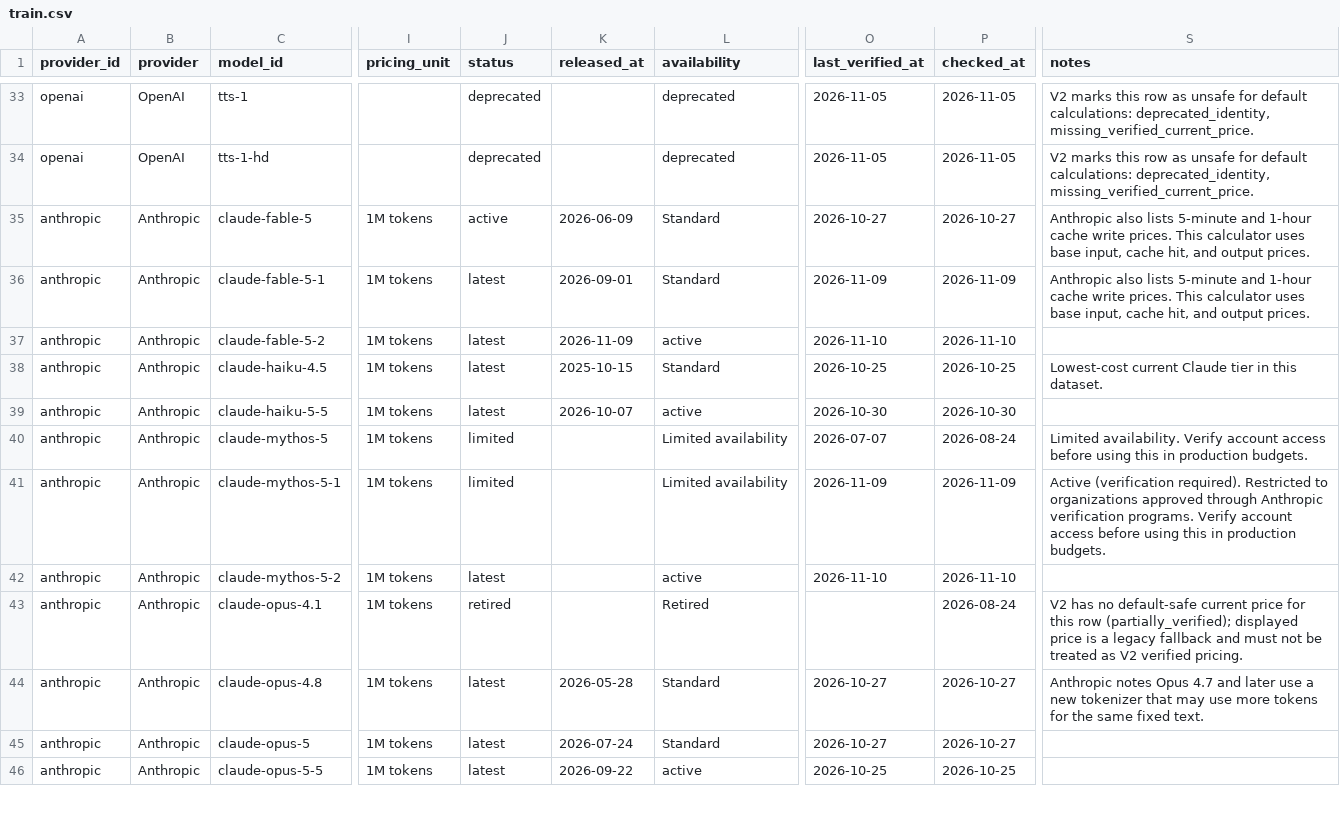
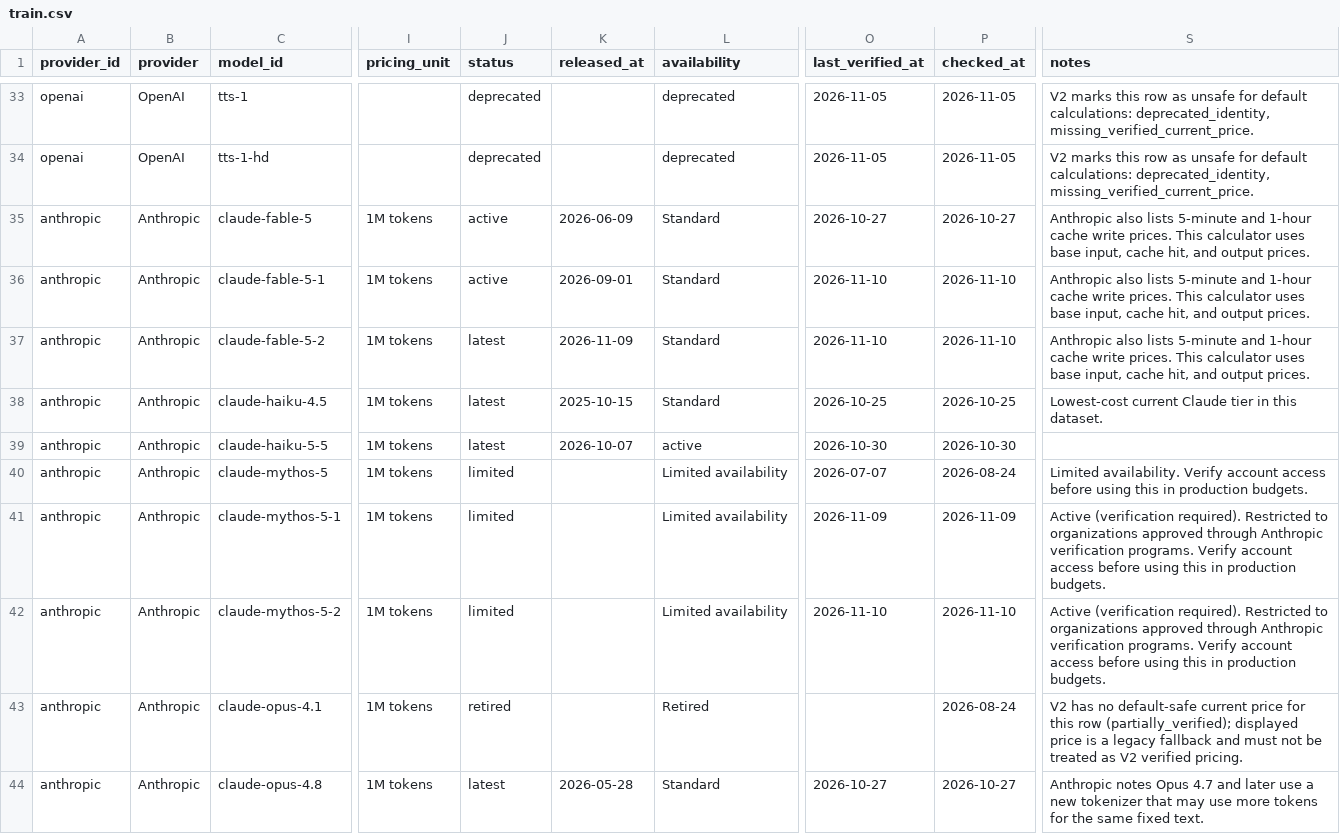
Before and after one commit to aicostbudget/ai-api-pricing-data, a CSV file: huggingface/train.csv, drawn as a sheet; only a part is shown, gaps mark what is left out; the shorter side is filled out with more unchanged rows; the diff names each change by its address in the sheet, - before the commit and + after, or states it on an @@ line.

```diff
--- a/huggingface/train.csv
+++ b/huggingface/train.csv
-J36 (status): latest
+J36 (status): active
-O36 (last_verified_at): 2026-11-09
+O36 (last_verified_at): 2026-11-10
-P36 (checked_at): 2026-11-09
+P36 (checked_at): 2026-11-10
-L37 (availability): active
+L37 (availability): Standard
-S37 (notes): (empty)
+S37 (notes): Anthropic also lists 5-minute and 1-hour cache write prices. This calculator uses base input, cache hit, and output prices.
-J42 (status): latest
+J42 (status): limited
-L42 (availability): active
+L42 (availability): Limited availability
-S42 (notes): (empty)
+S42 (notes): Active (verification required). Restricted to organizations approved through Anthropic verification programs. Verify account access before using this in production budgets.
```
Also changed, not shown: api/v1/prices.csv, data/prices.csv, 45 other files.
